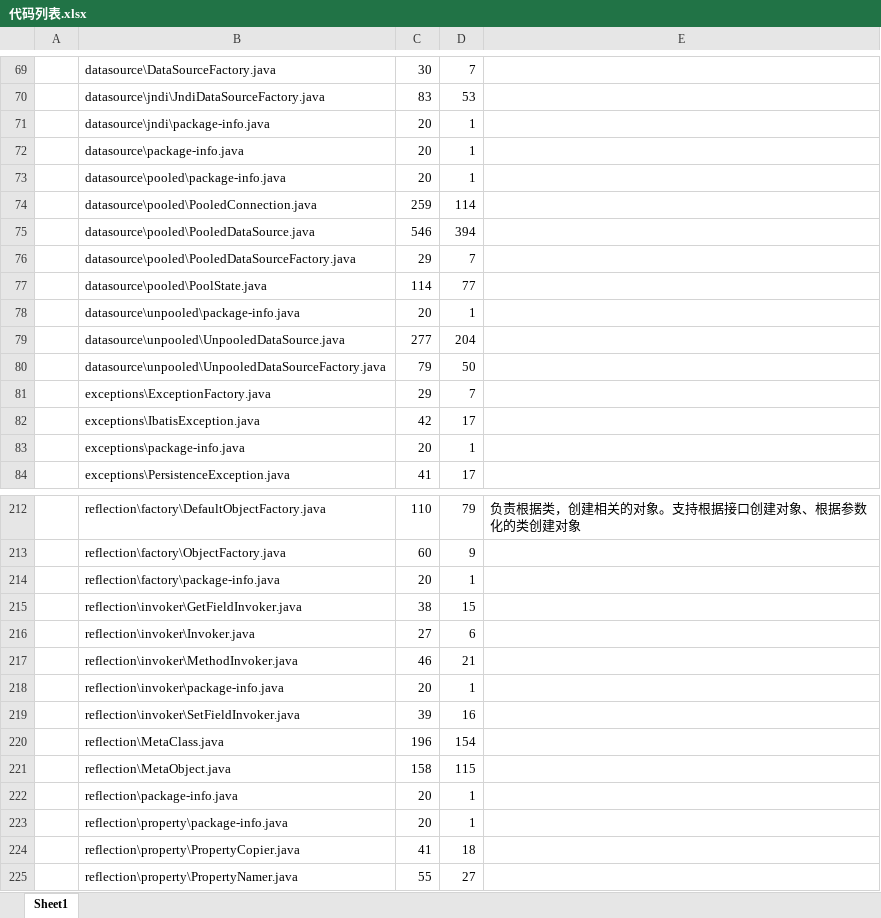
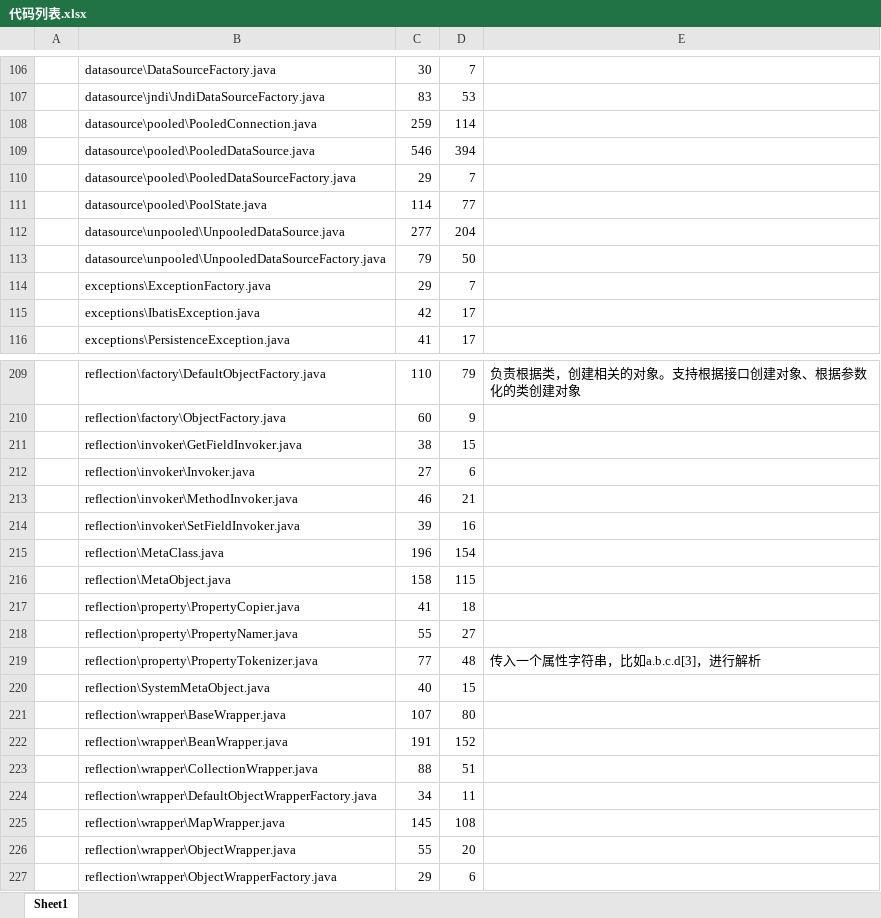
Before and after one commit to VigourJiang/mybatis-3.2.7, an Excel workbook: 代码列表.xlsx, sheet Sheet1, drawn as a sheet; only a part is shown, gaps mark what is left out; the shorter side is filled out with more unchanged rows; values as stored, in another font and other column widths than the file's, no borders; charts and pictures not drawn; removed rows and columns are numbered as before the commit, all else as after; the diff covers the shown part only; the diff names each change by its address in the sheet, - before the commit and + after, or states it on an @@ line.

```diff
--- a/代码列表.xlsx (sheet Sheet1)
+++ b/代码列表.xlsx (sheet Sheet1)
-row 71:  | datasource\jndi\package-info.java | 20 | 1
-row 72:  | datasource\package-info.java | 20 | 1
-row 73:  | datasource\pooled\package-info.java | 20 | 1
-row 78:  | datasource\unpooled\package-info.java | 20 | 1
-row 83:  | exceptions\package-info.java | 20 | 1
-row 214:  | reflection\factory\package-info.java | 20 | 1
-row 218:  | reflection\invoker\package-info.java | 20 | 1
-row 222:  | reflection\package-info.java | 20 | 1
-row 223:  | reflection\property\package-info.java | 20 | 1
```
Also changed, not shown: 1 added row, 32 removed rows, 43 moved rows, 6 edited cells, cell formats and merged cells elsewhere in this sheet, charts or pictures, 13 other files.
